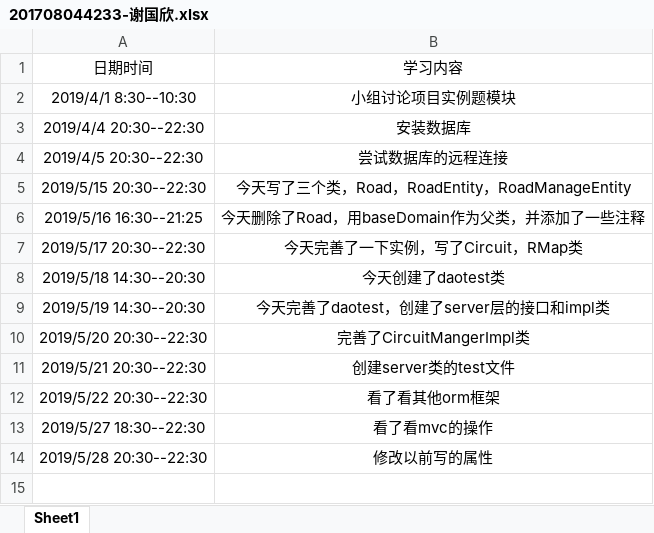
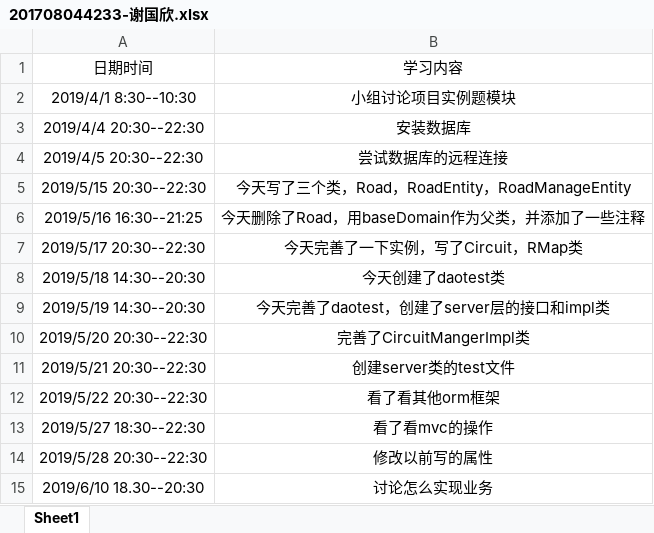
Before and after one commit to jspringlearn/J-learning, an Excel workbook: doc/小组log日志/201708044233-谢国欣.xlsx, sheet Sheet1, drawn as a sheet; values as stored, in another font and other column widths than the file's, no borders; the diff names each change by its address in the sheet, - before the commit and + after, or states it on an @@ line.

```diff
--- a/doc/小组log日志/201708044233-谢国欣.xlsx (sheet Sheet1)
+++ b/doc/小组log日志/201708044233-谢国欣.xlsx (sheet Sheet1)
+row 15: 2019/6/10 18.30--20:30 | 讨论怎么实现业务
```
Also changed, not shown: 1 other file.
